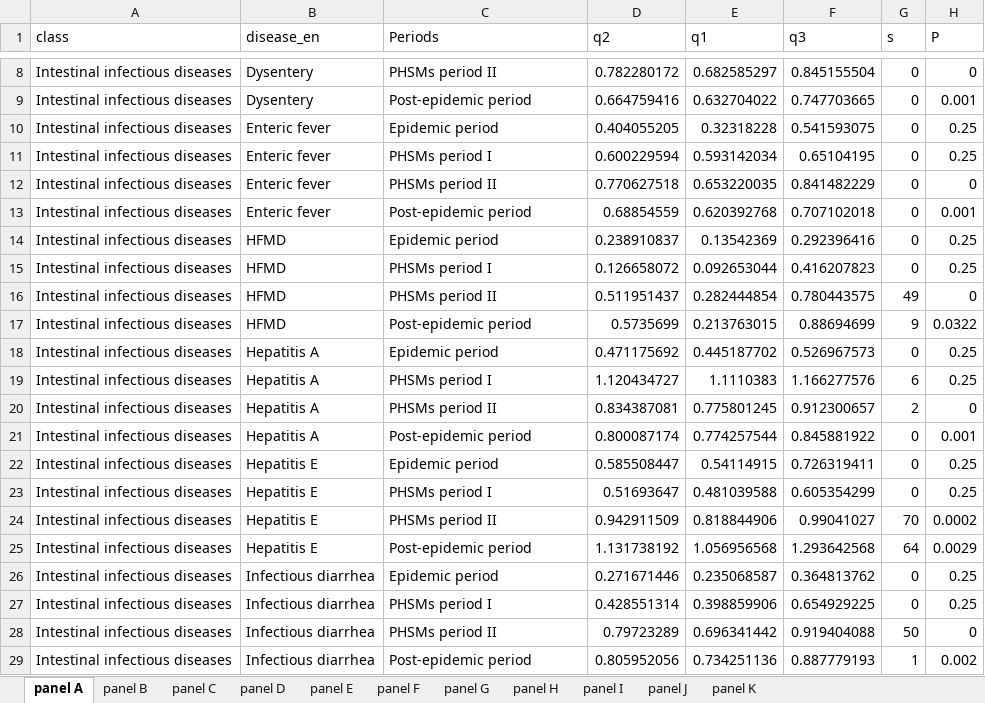
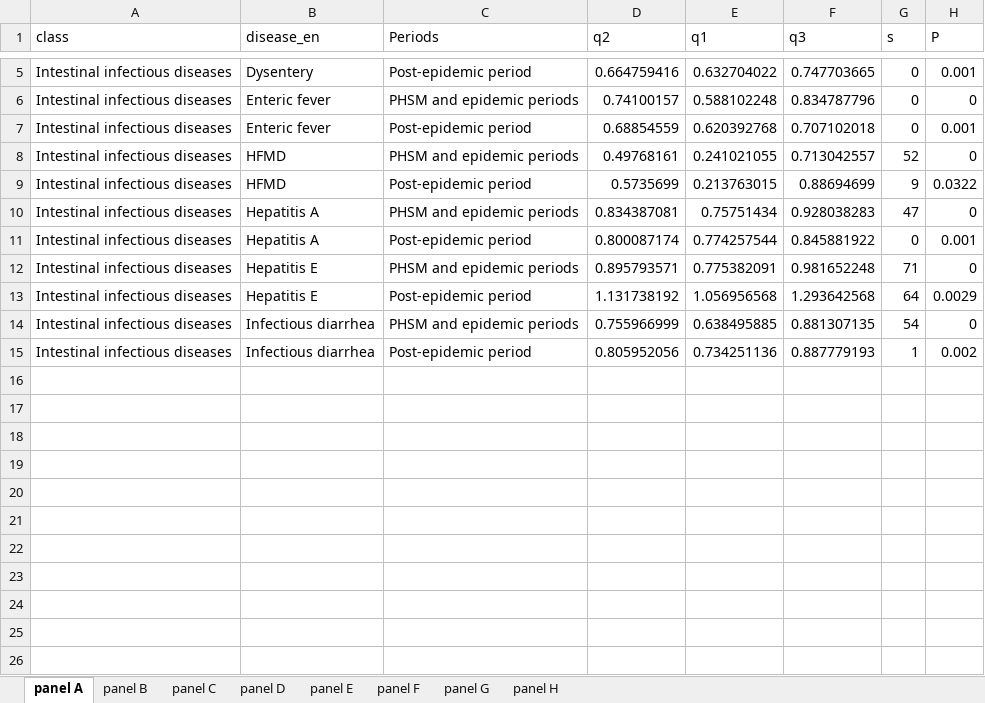
Before and after one commit to xmusphlkg/code_PHSM, an Excel workbook: outcome/appendix/Figure Data/Fig.6 data.xlsx, sheet panel A, drawn as a sheet; only a part is shown, gaps mark what is left out; values as stored, in another font and other column widths than the file's, no borders; removed rows and columns are numbered as before the commit, all else as after; the diff covers the shown part only; the diff names each change by its address in the sheet, - before the commit and + after, or states it on an @@ line.

```diff
--- a/outcome/appendix/Figure Data/Fig.6 data.xlsx (sheet panel A)
+++ b/outcome/appendix/Figure Data/Fig.6 data.xlsx (sheet panel A)
-sheet tab: panel I
-sheet tab: panel J
-sheet tab: panel K
-row 8: Intestinal infectious diseases | Dysentery | PHSMs period II | 0.782280172 | 0.682585297 | 0.845155504 | 0 | 0
-row 10: Intestinal infectious diseases | Enteric fever | Epidemic period | 0.404055205 | 0.32318228 | 0.541593075 | 0 | 0.25
-row 11: Intestinal infectious diseases | Enteric fever | PHSMs period I | 0.600229594 | 0.593142034 | 0.65104195 | 0 | 0.25
-C6 (Periods): PHSMs period II
+C6 (Periods): PHSM and epidemic periods
-D6 (q2): 0.770627518
+D6 (q2): 0.74100157
-E6 (q1): 0.653220035
+E6 (q1): 0.588102248
-F6 (q3): 0.841482229
+F6 (q3): 0.834787796
-row 14: Intestinal infectious diseases | HFMD | Epidemic period | 0.238910837 | 0.13542369 | 0.292396416 | 0 | 0.25
-row 15: Intestinal infectious diseases | HFMD | PHSMs period I | 0.126658072 | 0.092653044 | 0.416207823 | 0 | 0.25
-C8 (Periods): PHSMs period II
+C8 (Periods): PHSM and epidemic periods
-D8 (q2): 0.511951437
+D8 (q2): 0.49768161
-E8 (q1): 0.282444854
+E8 (q1): 0.241021055
-F8 (q3): 0.780443575
+F8 (q3): 0.713042557
-G8 (s): 49
+G8 (s): 52
-row 18: Intestinal infectious diseases | Hepatitis A | Epidemic period | 0.471175692 | 0.445187702 | 0.526967573 | 0 | 0.25
-row 19: Intestinal infectious diseases | Hepatitis A | PHSMs period I | 1.120434727 | 1.1110383 | 1.166277576 | 6 | 0.25
-C10 (Periods): PHSMs period II
+C10 (Periods): PHSM and epidemic periods
-E10 (q1): 0.775801245
+E10 (q1): 0.75751434
-F10 (q3): 0.912300657
+F10 (q3): 0.928038283
-G10 (s): 2
+G10 (s): 47
-row 22: Intestinal infectious diseases | Hepatitis E | Epidemic period | 0.585508447 | 0.54114915 | 0.726319411 | 0 | 0.25
-row 23: Intestinal infectious diseases | Hepatitis E | PHSMs period I | 0.51693647 | 0.481039588 | 0.605354299 | 0 | 0.25
-row 24: Intestinal infectious diseases | Hepatitis E | PHSMs period II | 0.942911509 | 0.818844906 | 0.99041027 | 70 | 0.0002
+row 12: Intestinal infectious diseases | Hepatitis E | PHSM and epidemic periods | 0.895793571 | 0.775382091 | 0.981652248 | 71 | 0
-row 26: Intestinal infectious diseases | Infectious diarrhea | Epidemic period | 0.271671446 | 0.235068587 | 0.364813762 | 0 | 0.25
-row 27: Intestinal infectious diseases | Infectious diarrhea | PHSMs period I | 0.428551314 | 0.398859906 | 0.654929225 | 0 | 0.25
-C14 (Periods): PHSMs period II
+C14 (Periods): PHSM and epidemic periods
-D14 (q2): 0.79723289
+D14 (q2): 0.755966999
-E14 (q1): 0.696341442
+E14 (q1): 0.638495885
-F14 (q3): 0.919404088
+F14 (q3): 0.881307135
-G14 (s): 50
+G14 (s): 54
```
Also changed, not shown: 3 removed rows and 8 edited cells elsewhere in this sheet, sheet panel G, sheet panel C, sheet panel E, outcome/appendix/Figure Data/Fig.7 data.xlsx, outcome/appendix/Supplementary Appendix 4.xlsx, 4 other files.
